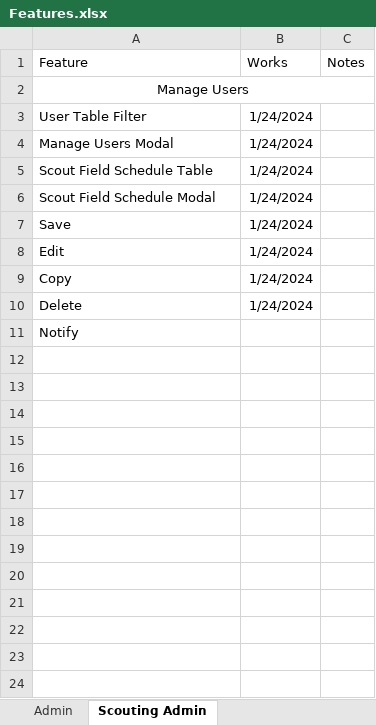
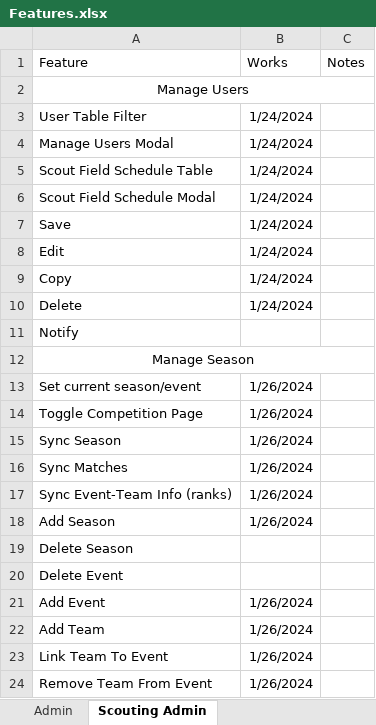
Before and after one commit to 3492PARTs/PARTs_Website, an Excel workbook: Features.xlsx, sheet Scouting Admin, drawn as a sheet; values as stored, in another font and other column widths than the file's, no borders; the diff names each change by its address in the sheet, - before the commit and + after, or states it on an @@ line.

Commit message:
update xls

```diff
--- a/Features.xlsx (sheet Scouting Admin)
+++ b/Features.xlsx (sheet Scouting Admin)
+row 12: Manage Season
+row 13: Set current season/event | 1/26/2024
+row 14: Toggle Competition Page | 1/26/2024
+row 15: Sync Season | 1/26/2024
+row 16: Sync Matches | 1/26/2024
+row 17: Sync Event-Team Info (ranks) | 1/26/2024
+row 18: Add Season | 1/26/2024
+row 19: Delete Season
+row 20: Delete Event
+row 21: Add Event | 1/26/2024
+row 22: Add Team | 1/26/2024
+row 23: Link Team To Event | 1/26/2024
+row 24: Remove Team From Event | 1/26/2024
```
